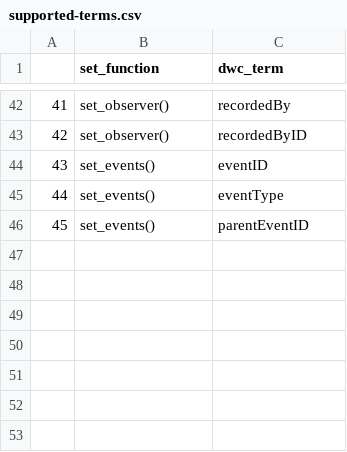
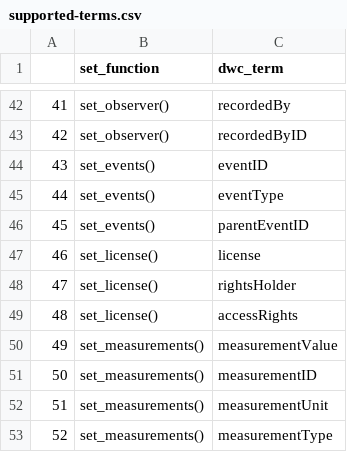
Before and after one commit to AtlasOfLivingAustralia/corella, a CSV file: vignettes/supported-terms.csv, drawn as a sheet; only a part is shown, gaps mark what is left out; the diff names each change by its address in the sheet, - before the commit and + after, or states it on an @@ line.

Commit message:
Update terms in checking-your-dataset vignette

```diff
--- a/vignettes/supported-terms.csv
+++ b/vignettes/supported-terms.csv
+row 47: 46 | set_license() | license
+row 48: 47 | set_license() | rightsHolder
+row 49: 48 | set_license() | accessRights
+row 50: 49 | set_measurements() | measurementValue
+row 51: 50 | set_measurements() | measurementID
+row 52: 51 | set_measurements() | measurementUnit
+row 53: 52 | set_measurements() | measurementType
```
